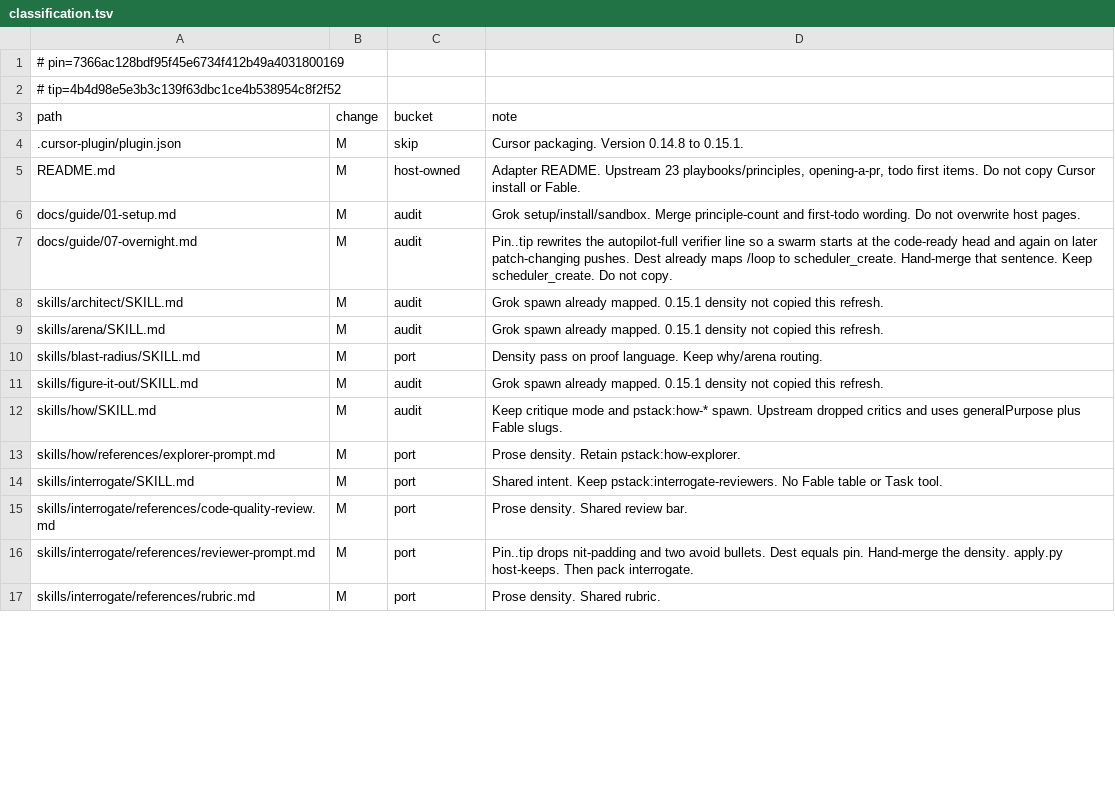
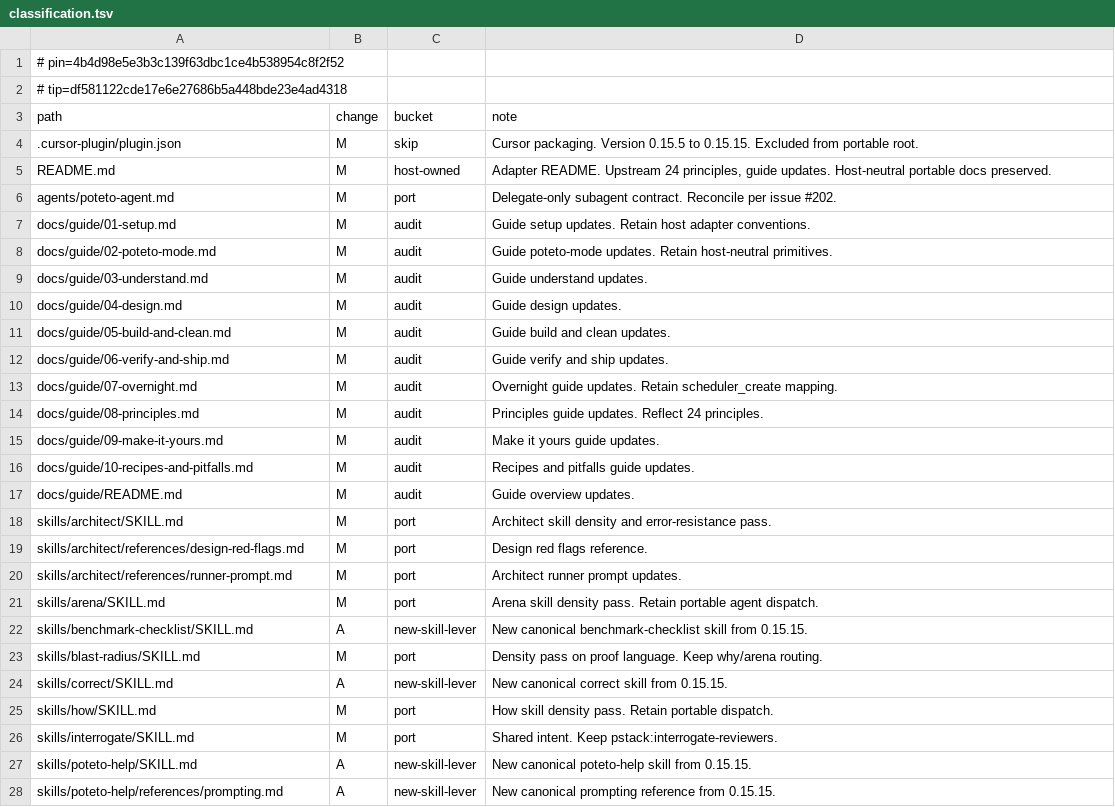
Before and after one commit to tommy-ca/pstack, a TSV file: skills/swarm/references/classification.tsv, drawn as a sheet; only a part is shown; the diff covers the shown part only.

Commit message:
feat(canonical): refresh to upstream 0.15.15 and ingest new skills (#224)

```diff
--- a/skills/swarm/references/classification.tsv
+++ b/skills/swarm/references/classification.tsv
@@ -1,17 +1,28 @@
-# pin=7366ac128bdf95f45e6734f412b49a4031800169
-# tip=4b4d98e5e3b3c139f63dbc1ce4b538954c8f2f52
+# pin=4b4d98e5e3b3c139f63dbc1ce4b538954c8f2f52
+# tip=df581122cde17e6e27686b5a448bde23e4ad4318
 path	change	bucket	note
-.cursor-plugin/plugin.json	M	skip	Cursor packaging. Version 0.14.8 to 0.15.1.
-README.md	M	host-owned	Adapter README. Upstream 23 playbooks/principles, opening-a-pr, todo first items. Do not copy Cursor install or Fable.
-docs/guide/01-setup.md	M	audit	Grok setup/install/sandbox. Merge principle-count and first-todo wording. Do not overwrite host pages.
-docs/guide/07-overnight.md	M	audit	Pin..tip rewrites the autopilot-full verifier line so a swarm starts at the code-ready head and again on later patch-changing pushes. Dest already maps /loop to scheduler_create. Hand-merge that sentence. Keep scheduler_create. Do not copy.
-skills/architect/SKILL.md	M	audit	Grok spawn already mapped. 0.15.1 density not copied this refresh.
-skills/arena/SKILL.md	M	audit	Grok spawn already mapped. 0.15.1 density not copied this refresh.
+.cursor-plugin/plugin.json	M	skip	Cursor packaging. Version 0.15.5 to 0.15.15. Excluded from portable root.
+README.md	M	host-owned	Adapter README. Upstream 24 principles, guide updates. Host-neutral portable docs preserved.
+agents/poteto-agent.md	M	port	Delegate-only subagent contract. Reconcile per issue #202.
+docs/guide/01-setup.md	M	audit	Guide setup updates. Retain host adapter conventions.
+docs/guide/02-poteto-mode.md	M	audit	Guide poteto-mode updates. Retain host-neutral primitives.
+docs/guide/03-understand.md	M	audit	Guide understand updates.
+docs/guide/04-design.md	M	audit	Guide design updates.
+docs/guide/05-build-and-clean.md	M	audit	Guide build and clean updates.
+docs/guide/06-verify-and-ship.md	M	audit	Guide verify and ship updates.
+docs/guide/07-overnight.md	M	audit	Overnight guide updates. Retain scheduler_create mapping.
+docs/guide/08-principles.md	M	audit	Principles guide updates. Reflect 24 principles.
+docs/guide/09-make-it-yours.md	M	audit	Make it yours guide updates.
+docs/guide/10-recipes-and-pitfalls.md	M	audit	Recipes and pitfalls guide updates.
+docs/guide/README.md	M	audit	Guide overview updates.
+skills/architect/SKILL.md	M	port	Architect skill density and error-resistance pass.
+skills/architect/references/design-red-flags.md	M	port	Design red flags reference.
+skills/architect/references/runner-prompt.md	M	port	Architect runner prompt updates.
+skills/arena/SKILL.md	M	port	Arena skill density pass. Retain portable agent dispatch.
+skills/benchmark-checklist/SKILL.md	A	new-skill-lever	New canonical benchmark-checklist skill from 0.15.15.
 skills/blast-radius/SKILL.md	M	port	Density pass on proof language. Keep why/arena routing.
-skills/figure-it-out/SKILL.md	M	audit	Grok spawn already mapped. 0.15.1 density not copied this refresh.
-skills/how/SKILL.md	M	audit	Keep critique mode and pstack:how-* spawn. Upstream dropped critics and uses generalPurpose plus Fable slugs.
-skills/how/references/explorer-prompt.md	M	port	Prose density. Retain pstack:how-explorer.
-skills/interrogate/SKILL.md	M	port	Shared intent. Keep pstack:interrogate-reviewers. No Fable table or Task tool.
-skills/interrogate/references/code-quality-review.md	M	port	Prose density. Shared review bar.
-skills/interrogate/references/reviewer-prompt.md	M	port	Pin..tip drops nit-padding and two avoid bullets. Dest equals pin. Hand-merge the density. apply.py host-keeps. Then pack interrogate.
-skills/interrogate/references/rubric.md	M	port	Prose density. Shared rubric.
+skills/correct/SKILL.md	A	new-skill-lever	New canonical correct skill from 0.15.15.
+skills/how/SKILL.md	M	port	How skill density pass. Retain portable dispatch.
+skills/interrogate/SKILL.md	M	port	Shared intent. Keep pstack:interrogate-reviewers.
+skills/poteto-help/SKILL.md	A	new-skill-lever	New canonical poteto-help skill from 0.15.15.
+skills/poteto-help/references/prompting.md	A	new-skill-lever	New canonical prompting reference from 0.15.15.
```
Also changed, not shown: 3 added rows, 17 removed rows and 21 edited cells elsewhere in this file, 14 other files.
